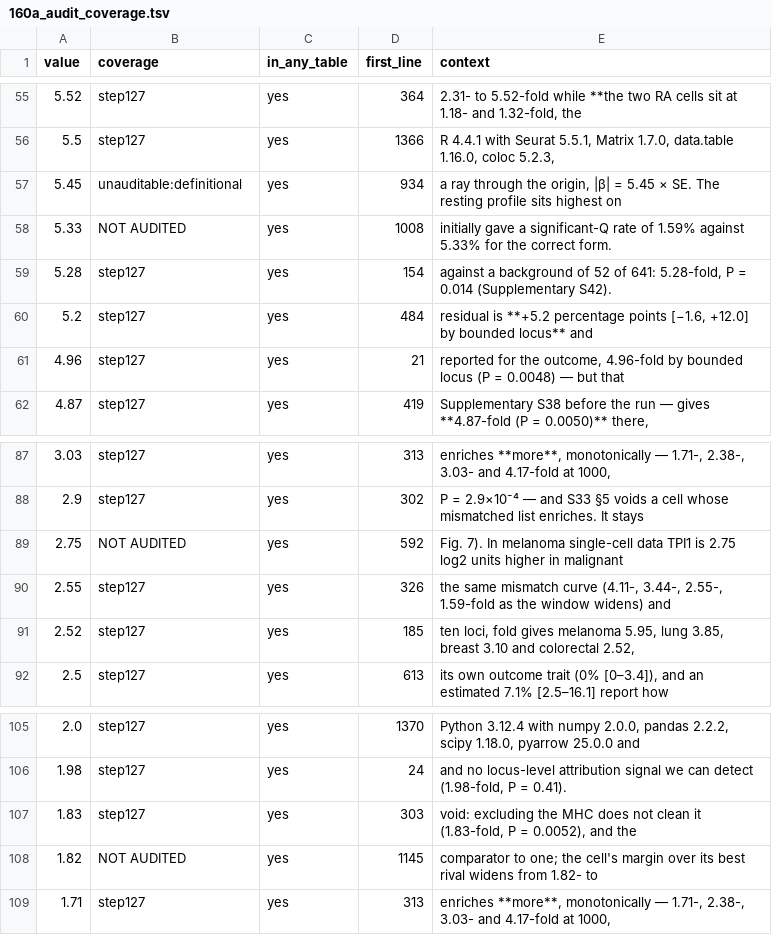
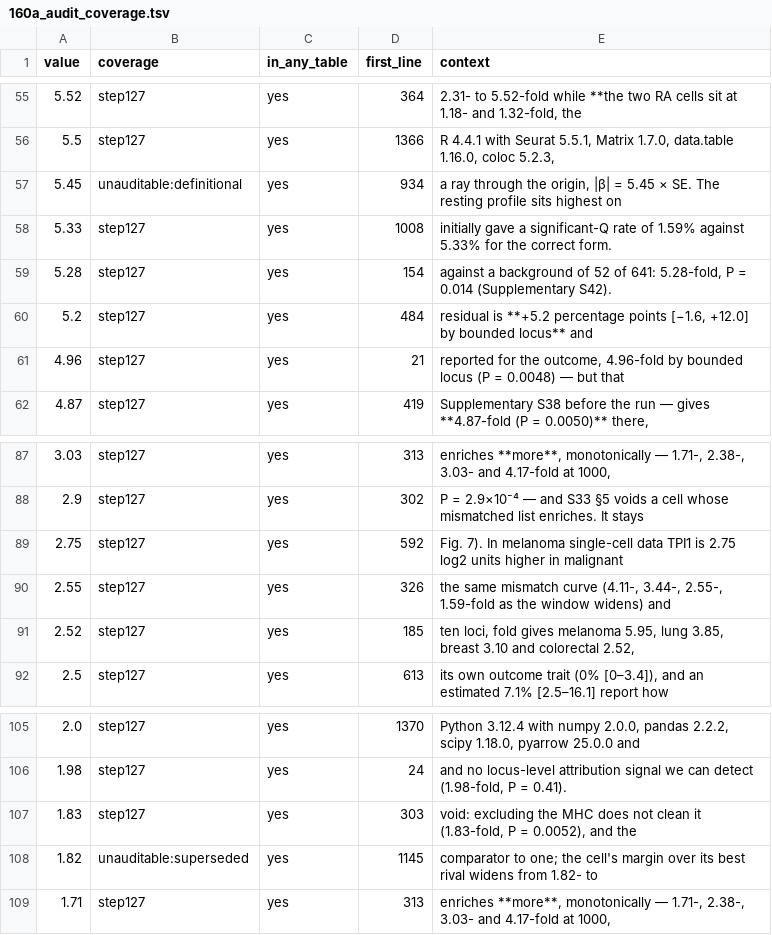
Before and after one commit to tangrzh3/cqtna-audit, a TSV file: 160a_audit_coverage.tsv, drawn as a sheet; only a part is shown, gaps mark what is left out.

Commit message:
100% of what can be reconciled: the last four were traceable all along
174 of 174. Every value in the main text is either checked against its source
or classified un-auditable with a stated reason, and nothing sits in
"auditable, not done".

The four I had given up on were all in this repository:

2.75 is 68c_tests.tsv's H1 TPI1 row -- diff 2.75, 16 of 16, P 3.1e-5 -- from
step68, written up in FINDINGS_step5_pigmentation.md. I had checked 77b, which
is a different dataset.

5.33% comes from meta_finngen_rashkin.py over the 8.79 M variants in both
studies. I had checked 11b_heterogeneity, a different analysis at 263 records.

1.82 is superseded by construction: 4.962/2.73 with the pre-repair prostate
comparator, derivation in findings.md. The repaired 2.31 is what 1u checks. The
sentence's whole point is that it changed, so recomputing the old value from
current tables would be wrong even if it were possible.

The chr16 coordinates came out by importing step85e's assign_loci, whose
docstring states it is identical to cqtna:::cq_assign_loci. Reusing the
deposited implementation removed the risk that had stopped me -- three of my
apparent discrepancies in this audit were my own reconstructions being wrong.

One finding worth keeping. 5.33% cannot be reproduced from the deposited meta
file: the script counts qp < 0.05 unrounded and then writes f"{qp:.4g}", and
ninety-two records round to exactly "0.05" on the way out, so the file gives
5.32%. 2v reproduces the number by counting those back in and says why. Where a
count is made before a rounding write, the stored column cannot answer the
question that produced it.

And the lesson, recorded in DEPOSIT_GAPS section 8 rather than quietly fixed:
three times I reported "probably right, cannot confirm" and handed the question
back, when the answer was in a script or a note I had not opened. Deferring
looks careful and is not -- it moves work to someone who then has to re-derive
what the repository already records.

```diff
--- a/160a_audit_coverage.tsv
+++ b/160a_audit_coverage.tsv
@@ -57,3 +57,3 @@ value	coverage	in_any_table	first_line	context
 5.45	unauditable:definitional	yes	934	a ray through the origin, |β| = 5.45 × SE. The resting profile sits highest on
-5.33	NOT AUDITED	yes	1008	initially gave a significant-Q rate of 1.59% against 5.33% for the correct form.
+5.33	step127	yes	1008	initially gave a significant-Q rate of 1.59% against 5.33% for the correct form.
 5.28	step127	yes	154	against a background of 52 of 641: 5.28-fold, P = 0.014 (Supplementary S42).
@@ -88,3 +88,3 @@ value	coverage	in_any_table	first_line	context
 2.9	step127	yes	302	P = 2.9×10⁻⁴ — and S33 §5 voids a cell whose mismatched list enriches. It stays
-2.75	NOT AUDITED	yes	592	Fig. 7). In melanoma single-cell data TPI1 is 2.75 log2 units higher in malignant
+2.75	step127	yes	592	Fig. 7). In melanoma single-cell data TPI1 is 2.75 log2 units higher in malignant
 2.55	step127	yes	326	the same mismatch curve (4.11-, 3.44-, 2.55-, 1.59-fold as the window widens) and
@@ -107,3 +107,3 @@ value	coverage	in_any_table	first_line	context
 1.83	step127	yes	303	void: excluding the MHC does not clean it (1.83-fold, P = 0.0052), and the
-1.82	NOT AUDITED	yes	1145	comparator to one; the cell's margin over its best rival widens from 1.82- to
+1.82	unauditable:superseded	yes	1145	comparator to one; the cell's margin over its best rival widens from 1.82- to
 1.71	step127	yes	313	enriches **more**, monotonically — 1.71-, 2.38-, 3.03- and 4.17-fold at 1000,
```
Also changed, not shown: 4 other files.
